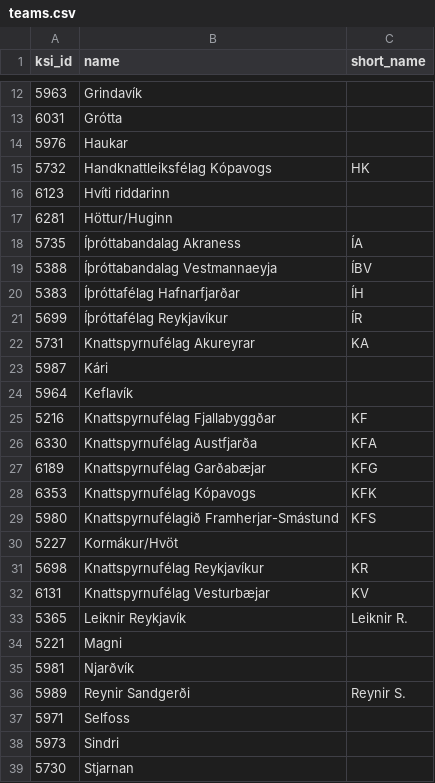
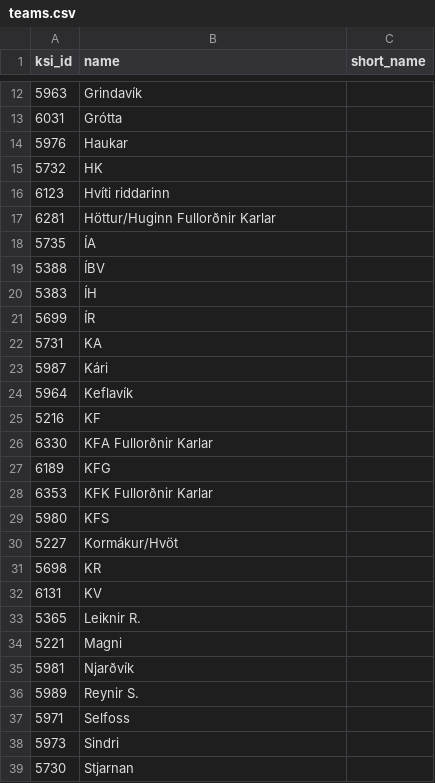
Before and after one commit to gudjont89/club-48, a CSV file: data/ksi/teams.csv, drawn as a sheet; only a part is shown, gaps mark what is left out; the diff covers the shown part only.

```diff
--- a/data/ksi/teams.csv
+++ b/data/ksi/teams.csv
@@ -14,24 +14,24 @@ ksi_id,name,short_name
 5976,Haukar,
-5732,Handknattleiksfélag Kópavogs,HK
+5732,HK,
 6123,Hvíti riddarinn,
-6281,Höttur/Huginn,
-5735,Íþróttabandalag Akraness,ÍA
-5388,Íþróttabandalag Vestmannaeyja,ÍBV
-5383,Íþróttafélag Hafnarfjarðar,ÍH
-5699,Íþróttafélag Reykjavíkur,ÍR
-5731,Knattspyrnufélag Akureyrar,KA
+6281,Höttur/Huginn Fullorðnir Karlar,
+5735,ÍA,
+5388,ÍBV,
+5383,ÍH,
+5699,ÍR,
+5731,KA,
 5987,Kári,
 5964,Keflavík,
-5216,Knattspyrnufélag Fjallabyggðar,KF
-6330,Knattspyrnufélag Austfjarða,KFA
-6189,Knattspyrnufélag Garðabæjar,KFG
-6353,Knattspyrnufélag Kópavogs,KFK
-5980,Knattspyrnufélagið Framherjar-Smástund,KFS
+5216,KF,
+6330,KFA Fullorðnir Karlar,
+6189,KFG,
+6353,KFK Fullorðnir Karlar,
+5980,KFS,
 5227,Kormákur/Hvöt,
-5698,Knattspyrnufélag Reykjavíkur,KR
-6131,Knattspyrnufélag Vesturbæjar,KV
-5365,Leiknir Reykjavík,Leiknir R.
+5698,KR,
+6131,KV,
+5365,Leiknir R.,
 5221,Magni,
 5981,Njarðvík,
-5989,Reynir Sandgerði,Reynir S.
+5989,Reynir S.,
 5971,Selfoss,
```
Also changed, not shown: 6 edited cells elsewhere in this file, data/ksi/fixtures.csv, data/ksi/ground_aliases.csv, 2 other files.
